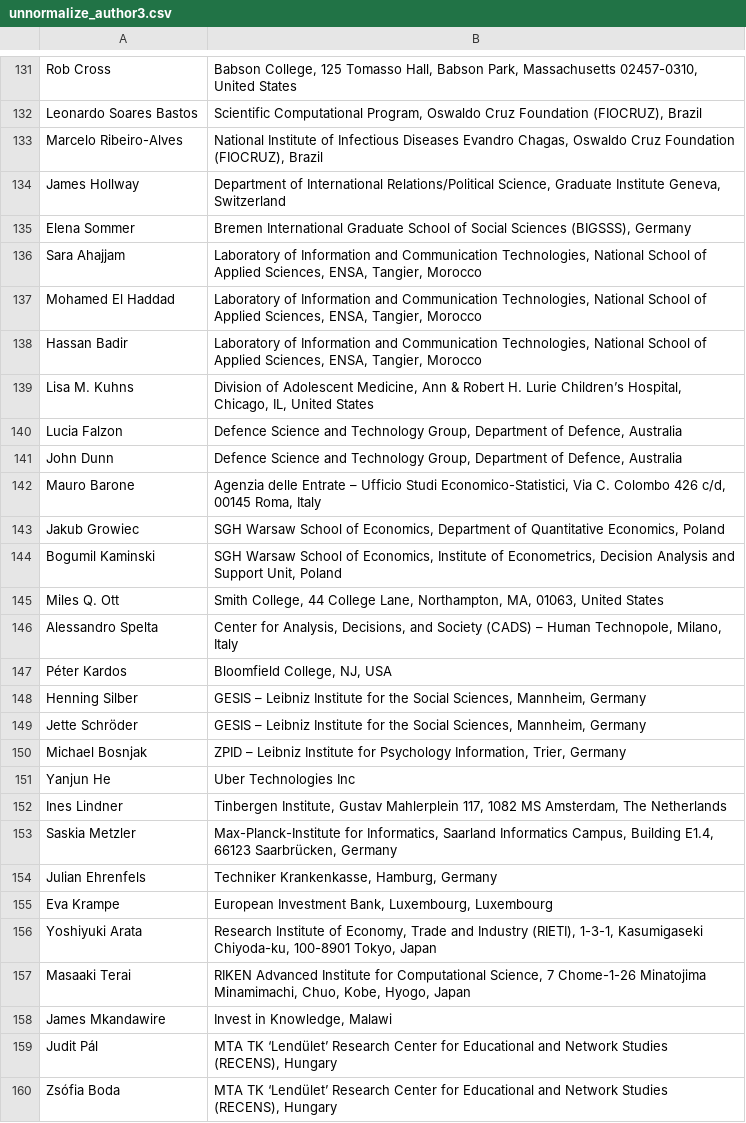
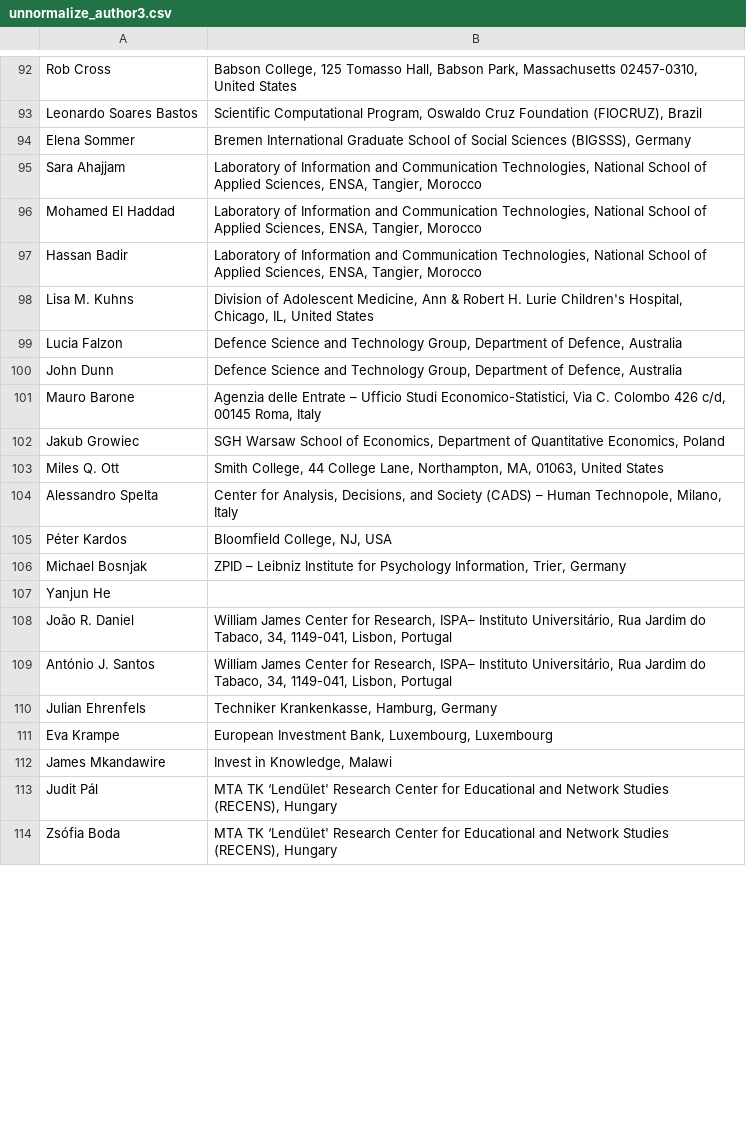
Before and after one commit to sds131/SCI, a CSV file: update_database/unnormalize_author3.csv, drawn as a sheet; only a part is shown, gaps mark what is left out; the diff covers the shown part only.

```diff
--- a/update_database/unnormalize_author3.csv
+++ b/update_database/unnormalize_author3.csv
@@ -132,4 +93,2 @@ Rob Cross,"Babson College, 125 Tomasso Hall, Babson Park, Massachusetts 02457-03
 Leonardo Soares Bastos,"Scientific Computational Program, Oswaldo Cruz Foundation (FIOCRUZ), Brazil"
-Marcelo Ribeiro-Alves,"National Institute of Infectious Diseases Evandro Chagas, Oswaldo Cruz Foundation (FIOCRUZ), Brazil"
-James Hollway,"Department of International Relations/Political Science, Graduate Institute Geneva, Switzerland"
 Elena Sommer,"Bremen International Graduate School of Social Sciences (BIGSSS), Germany"
@@ -138,3 +97,3 @@ Mohamed El Haddad,"Laboratory of Information and Communication Technologies, Nat
 Hassan Badir,"Laboratory of Information and Communication Technologies, National School of Applied Sciences, ENSA, Tangier, Morocco"
-Lisa M. Kuhns,"Division of Adolescent Medicine, Ann & Robert H. Lurie Children’s Hospital, Chicago, IL, United States"
+Lisa M. Kuhns,"Division of Adolescent Medicine, Ann & Robert H. Lurie Children's Hospital, Chicago, IL, United States"
 Lucia Falzon,"Defence Science and Technology Group, Department of Defence, Australia"
@@ -143,3 +102,2 @@ Mauro Barone,"Agenzia delle Entrate – Ufficio Studi Economico-Statistici, Via
 Jakub Growiec,"SGH Warsaw School of Economics, Department of Quantitative Economics, Poland"
-Bogumil Kaminski,"SGH Warsaw School of Economics, Institute of Econometrics, Decision Analysis and Support Unit, Poland"
 Miles Q. Ott,"Smith College, 44 College Lane, Northampton, MA, 01063, United States"
@@ -147,14 +105,10 @@ Alessandro Spelta,"Center for Analysis, Decisions, and Society (CADS) – Human
 Péter Kardos,"Bloomfield College, NJ, USA"
-Henning Silber,"GESIS – Leibniz Institute for the Social Sciences, Mannheim, Germany"
-Jette Schröder,"GESIS – Leibniz Institute for the Social Sciences, Mannheim, Germany"
 Michael Bosnjak,"ZPID – Leibniz Institute for Psychology Information, Trier, Germany"
-Yanjun He,Uber Technologies Inc
-Ines Lindner,"Tinbergen Institute, Gustav Mahlerplein 117, 1082 MS Amsterdam, The Netherlands"
-Saskia Metzler,"Max-Planck-Institute for Informatics, Saarland Informatics Campus, Building E1.4, 66123 Saarbrücken, Germany"
+Yanjun He,
+João R. Daniel,"William James Center for Research, ISPA– Instituto Universitário, Rua Jardim do Tabaco, 34, 1149-041, Lisbon, Portugal"
+António J. Santos,"William James Center for Research, ISPA– Instituto Universitário, Rua Jardim do Tabaco, 34, 1149-041, Lisbon, Portugal"
 Julian Ehrenfels,"Techniker Krankenkasse, Hamburg, Germany"
 Eva Krampe,"European Investment Bank, Luxembourg, Luxembourg"
-Yoshiyuki Arata,"Research Institute of Economy, Trade and Industry (RIETI), 1-3-1, Kasumigaseki Chiyoda-ku, 100-8901 Tokyo, Japan"
-Masaaki Terai,"RIKEN Advanced Institute for Computational Science, 7 Chome-1-26 Minatojima Minamimachi, Chuo, Kobe, Hyogo, Japan"
 James Mkandawire,"Invest in Knowledge, Malawi"
-Judit Pál,"MTA TK ‘Lendület’ Research Center for Educational and Network Studies (RECENS), Hungary"
-Zsófia Boda,"MTA TK ‘Lendület’ Research Center for Educational and Network Studies (RECENS), Hungary"
+Judit Pál,"MTA TK ‘Lendület' Research Center for Educational and Network Studies (RECENS), Hungary"
+Zsófia Boda,"MTA TK ‘Lendület' Research Center for Educational and Network Studies (RECENS), Hungary"
```
Also changed, not shown: 2 added rows, 41 removed rows and 8 edited cells elsewhere in this file, 30 other files.
